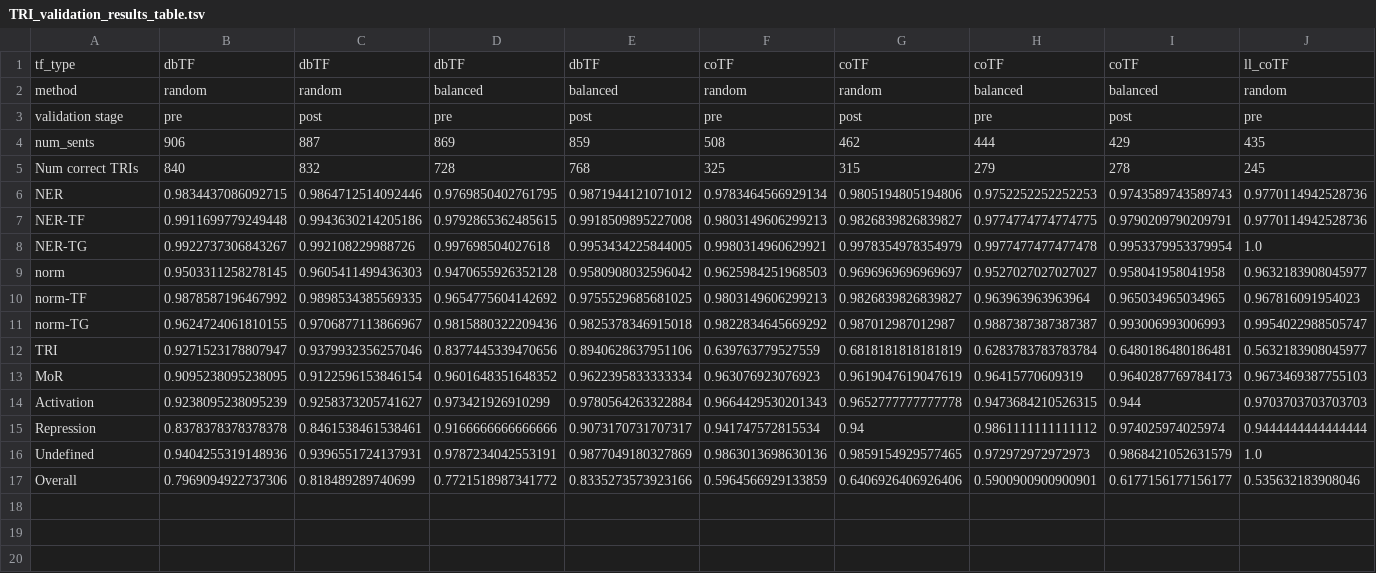
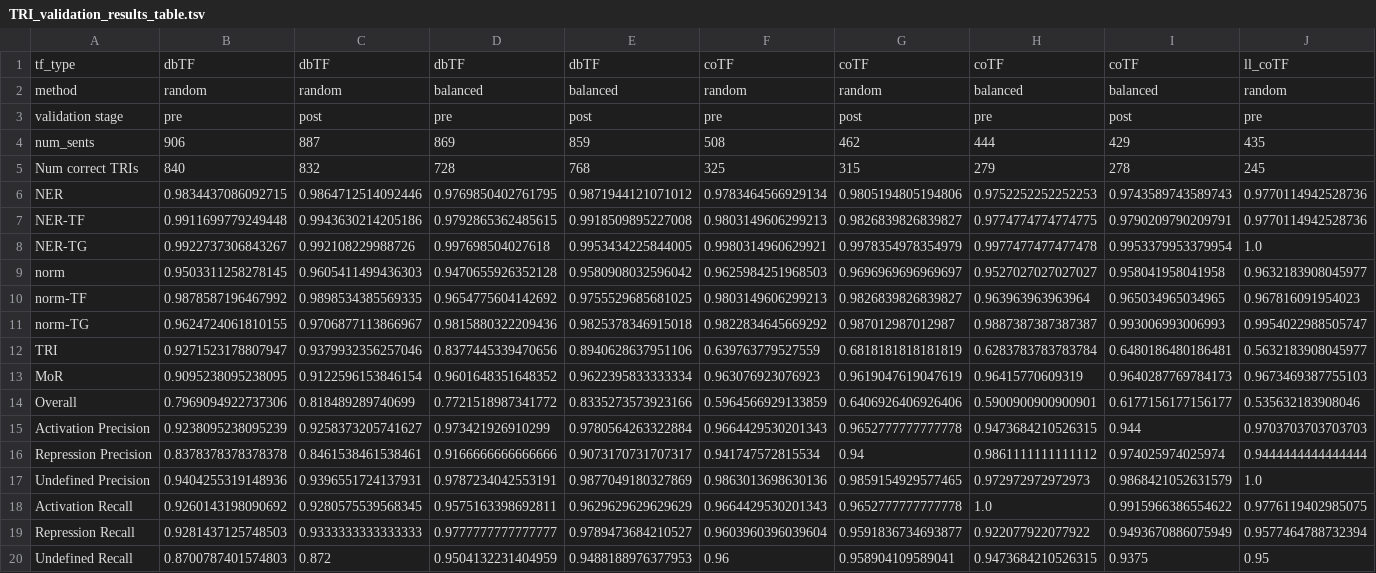
Before and after one commit to Rbbt-Workflows/ExTRI2, a TSV file: analysis/tables/TRI_validation_results_table.tsv, drawn as a sheet; only a part is shown; removed rows and columns are numbered as before the commit, all else as after; rows hold the shown columns only; the diff names each change by its address in the sheet, - before the commit and + after, or states it on an @@ line.

```diff
--- a/analysis/tables/TRI_validation_results_table.tsv
+++ b/analysis/tables/TRI_validation_results_table.tsv
-row 14: Activation | 0.9238095238095239 | 0.9258373205741627 | 0.973421926910299 | 0.9780564263322884 | 0.9664429530201343 | 0.9652777777777778 | 0.9473684210526315 | 0.944 | 0.9703703703703703
-row 15: Repression | 0.8378378378378378 | 0.8461538461538461 | 0.9166666666666666 | 0.9073170731707317 | 0.941747572815534 | 0.94 | 0.9861111111111112 | 0.974025974025974 | 0.9444444444444444
-row 16: Undefined | 0.9404255319148936 | 0.9396551724137931 | 0.9787234042553191 | 0.9877049180327869 | 0.9863013698630136 | 0.9859154929577465 | 0.972972972972973 | 0.9868421052631579 | 1.0
+row 15: Activation Precision | 0.9238095238095239 | 0.9258373205741627 | 0.973421926910299 | 0.9780564263322884 | 0.9664429530201343 | 0.9652777777777778 | 0.9473684210526315 | 0.944 | 0.9703703703703703
+row 16: Repression Precision | 0.8378378378378378 | 0.8461538461538461 | 0.9166666666666666 | 0.9073170731707317 | 0.941747572815534 | 0.94 | 0.9861111111111112 | 0.974025974025974 | 0.9444444444444444
+row 17: Undefined Precision | 0.9404255319148936 | 0.9396551724137931 | 0.9787234042553191 | 0.9877049180327869 | 0.9863013698630136 | 0.9859154929577465 | 0.972972972972973 | 0.9868421052631579 | 1.0
+row 18: Activation Recall | 0.9260143198090692 | 0.9280575539568345 | 0.9575163398692811 | 0.9629629629629629 | 0.9664429530201343 | 0.9652777777777778 | 1.0 | 0.9915966386554622 | 0.9776119402985075
+row 19: Repression Recall | 0.9281437125748503 | 0.9333333333333333 | 0.9777777777777777 | 0.9789473684210527 | 0.9603960396039604 | 0.9591836734693877 | 0.922077922077922 | 0.9493670886075949 | 0.9577464788732394
+row 20: Undefined Recall | 0.8700787401574803 | 0.872 | 0.9504132231404959 | 0.9488188976377953 | 0.96 | 0.958904109589041 | 0.9473684210526315 | 0.9375 | 0.95
```
Also changed, not shown: analysis/tables/all_TFs.tsv, 12 other files.
